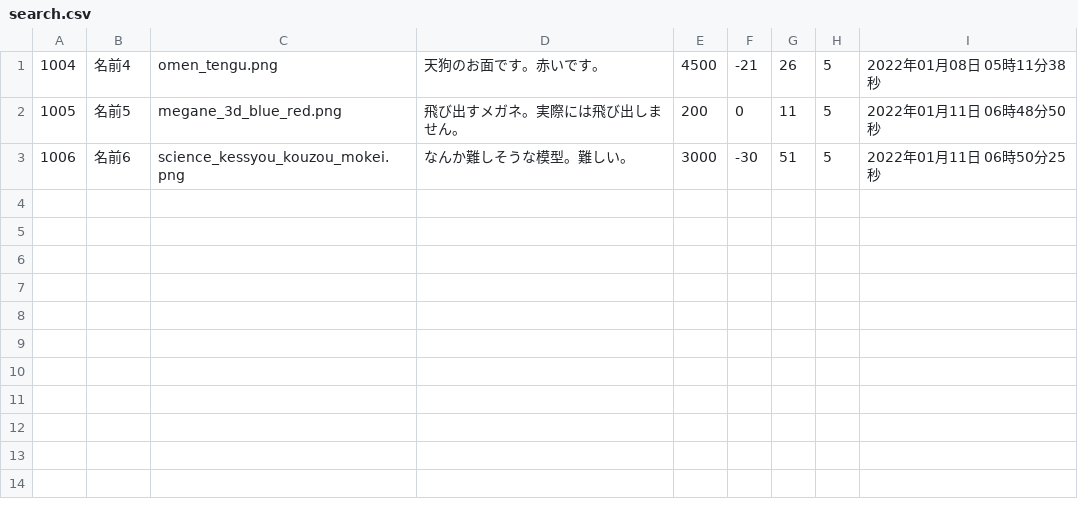
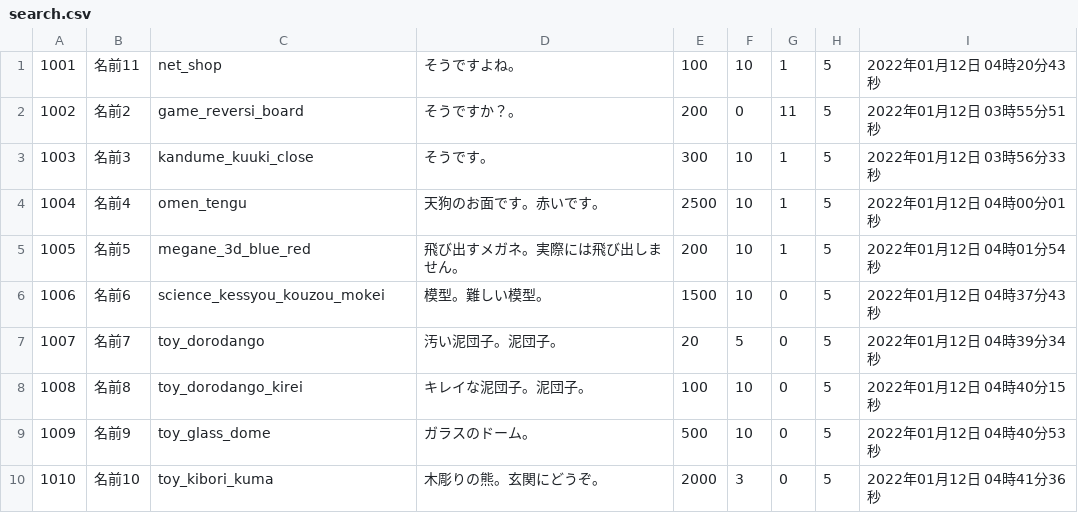
Before and after one commit to VAN1119/php, a CSV file: EC/csv/search.csv, drawn as a sheet.

```diff
--- a/EC/csv/search.csv
+++ b/EC/csv/search.csv
@@ -1,3 +1,10 @@
-1004,名前4,omen_tengu.png,天狗のお面です。赤いです。,4500,-21,26,5,2022年01月08日 05時11分38秒
-1005,名前5,megane_3d_blue_red.png,飛び出すメガネ。実際には飛び出しません。,200,0,11,5,2022年01月11日 06時48分50秒
-1006,名前6,science_kessyou_kouzou_mokei.png,なんか難しそうな模型。難しい。,3000,-30,51,5,2022年01月11日 06時50分25秒
+1001,名前11,net_shop,そうですよね。,100,10,1,5,2022年01月12日 04時20分43秒
+1002,名前2,game_reversi_board,そうですか？。,200,0,11,5,2022年01月12日 03時55分51秒
+1003,名前3,kandume_kuuki_close,そうです。,300,10,1,5,2022年01月12日 03時56分33秒
+1004,名前4,omen_tengu,天狗のお面です。赤いです。,2500,10,1,5,2022年01月12日 04時00分01秒
+1005,名前5,megane_3d_blue_red,飛び出すメガネ。実際には飛び出しません。,200,10,1,5,2022年01月12日 04時01分54秒
+1006,名前6,science_kessyou_kouzou_mokei,模型。難しい模型。,1500,10,0,5,2022年01月12日 04時37分43秒
+1007,名前7,toy_dorodango,汚い泥団子。泥団子。,20,5,0,5,2022年01月12日 04時39分34秒
+1008,名前8,toy_dorodango_kirei,キレイな泥団子。泥団子。,100,10,0,5,2022年01月12日 04時40分15秒
+1009,名前9,toy_glass_dome,ガラスのドーム。,500,10,0,5,2022年01月12日 04時40分53秒
+1010,名前10,toy_kibori_kuma,木彫りの熊。玄関にどうぞ。,2000,3,0,5,2022年01月12日 04時41分36秒
```
Also changed, not shown: EC/csv/favorite.csv, EC/csv/items.csv, 16 other files.
